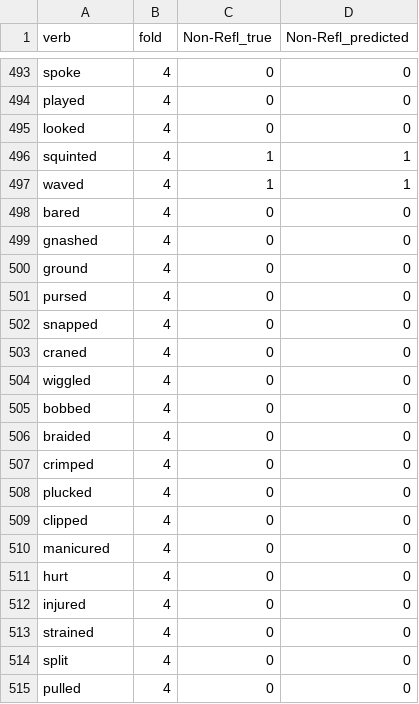
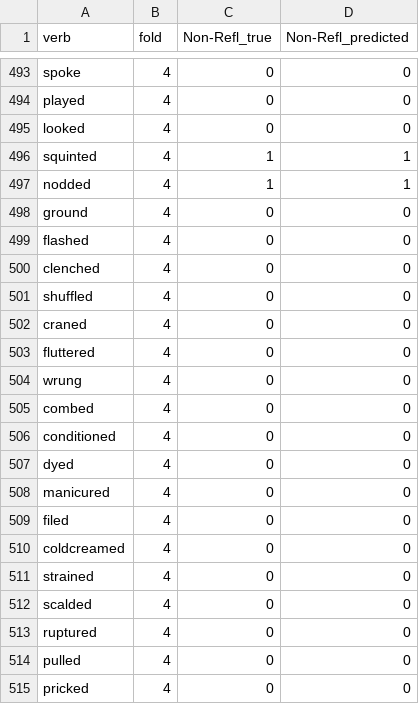
Before and after one commit to kvah/analyzing_verb_alternations_plms, a CSV file: results/linear-probe-for-word-embeddings/static/Non-Refl_predictions.csv, drawn as a sheet; only a part is shown, gaps mark what is left out; the diff covers the shown part only.

Commit message:
Fix verb mapping bug in word-level experiments

```diff
--- a/results/linear-probe-for-word-embeddings/static/Non-Refl_predictions.csv
+++ b/results/linear-probe-for-word-embeddings/static/Non-Refl_predictions.csv
@@ -496,20 +496,20 @@ looked,4,0,0
 squinted,4,1,1
-waved,4,1,1
-bared,4,0,0
-gnashed,4,0,0
+nodded,4,1,1
 ground,4,0,0
-pursed,4,0,0
-snapped,4,0,0
+flashed,4,0,0
+clenched,4,0,0
+shuffled,4,0,0
 craned,4,0,0
-wiggled,4,0,0
-bobbed,4,0,0
-braided,4,0,0
-crimped,4,0,0
-plucked,4,0,0
-clipped,4,0,0
+fluttered,4,0,0
+wrung,4,0,0
+combed,4,0,0
+conditioned,4,0,0
+dyed,4,0,0
 manicured,4,0,0
-hurt,4,0,0
-injured,4,0,0
+filed,4,0,0
+coldcreamed,4,0,0
 strained,4,0,0
-split,4,0,0
+scalded,4,0,0
+ruptured,4,0,0
 pulled,4,0,0
+pricked,4,0,0
```
Also changed, not shown: 4 added rows, 4 removed rows and 33 edited cells elsewhere in this file, results/linear-probe-for-word-embeddings/static/Refl_predictions.csv, results/linear-probe-for-word-embeddings/static/There_predictions.csv, 35 other files.
